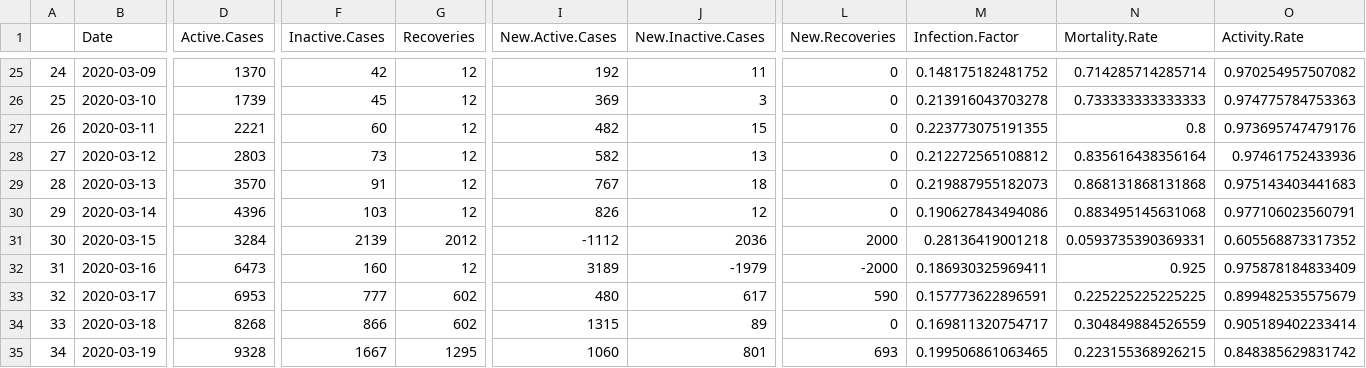
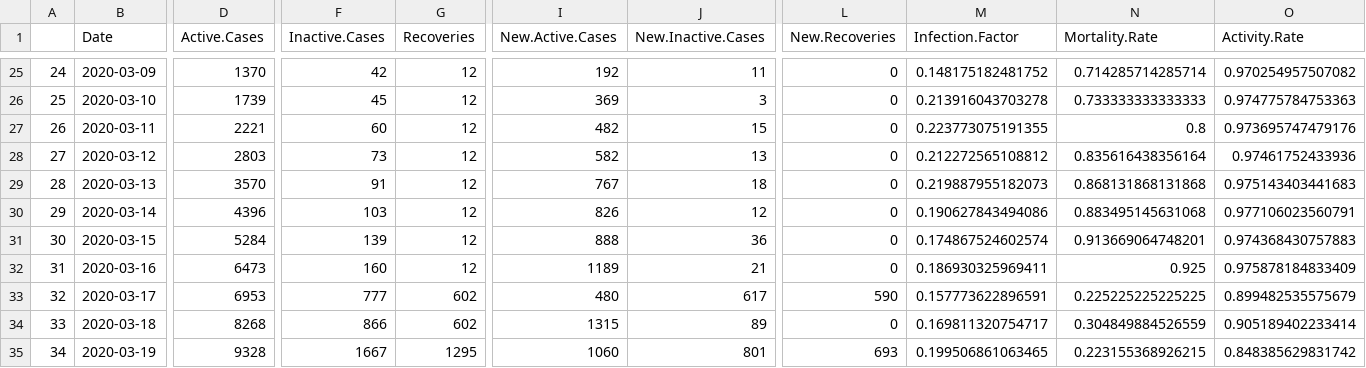
Before and after one commit to mm0hgw/electoral-analysis, a CSV file: epidemic/FR.csv, drawn as a sheet; only a part is shown, gaps mark what is left out; the diff names each change by its address in the sheet, - before the commit and + after, or states it on an @@ line.

```diff
--- a/epidemic/FR.csv
+++ b/epidemic/FR.csv
-D31 (Active.Cases): 3284
+D31 (Active.Cases): 5284
-F31 (Inactive.Cases): 2139
+F31 (Inactive.Cases): 139
-G31 (Recoveries): 2012
+G31 (Recoveries): 12
-I31 (New.Active.Cases): -1112
+I31 (New.Active.Cases): 888
-J31 (New.Inactive.Cases): 2036
+J31 (New.Inactive.Cases): 36
-L31 (New.Recoveries): 2000
+L31 (New.Recoveries): 0
-M31 (Infection.Factor): 0.28136419001218
+M31 (Infection.Factor): 0.174867524602574
-N31 (Mortality.Rate): 0.0593735390369331
+N31 (Mortality.Rate): 0.913669064748201
-O31 (Activity.Rate): 0.605568873317352
+O31 (Activity.Rate): 0.974368430757883
-I32 (New.Active.Cases): 3189
+I32 (New.Active.Cases): 1189
-J32 (New.Inactive.Cases): -1979
+J32 (New.Inactive.Cases): 21
-L32 (New.Recoveries): -2000
+L32 (New.Recoveries): 0
```
Also changed, not shown: epidemic/data/worldometers_FR.csv, 5 other files.
